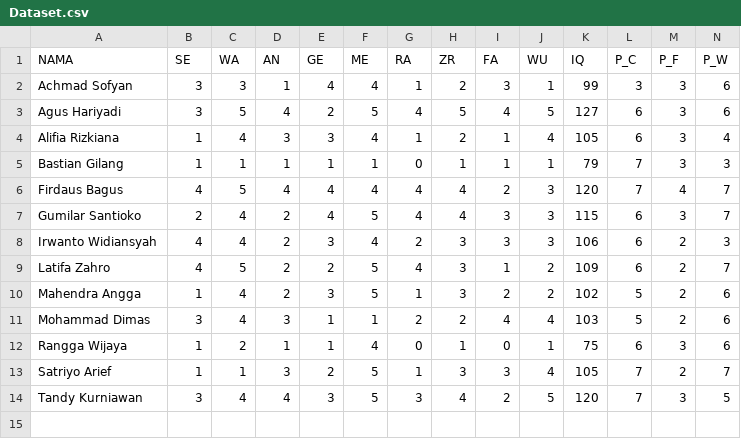
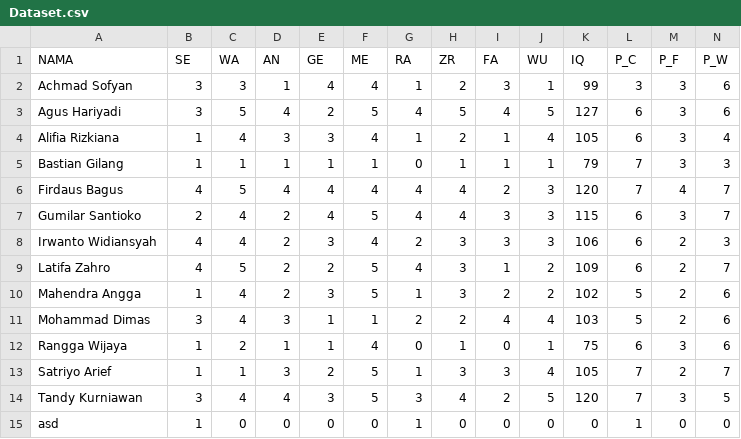
Before and after one commit to reyhanamando35/MCDM, a CSV file: Dataset.csv, drawn as a sheet; only a part is shown; rows hold the shown columns only; the diff names each change by its address in the sheet, - before the commit and + after, or states it on an @@ line.

```diff
--- a/Dataset.csv
+++ b/Dataset.csv
+row 15: asd | 1 | 0 | 0 | 0 | 0 | 1 | 0 | 0 | 0 | 0 | 1 | 0 | 0
```
Also changed, not shown: job_positions.csv, 3 other files.
